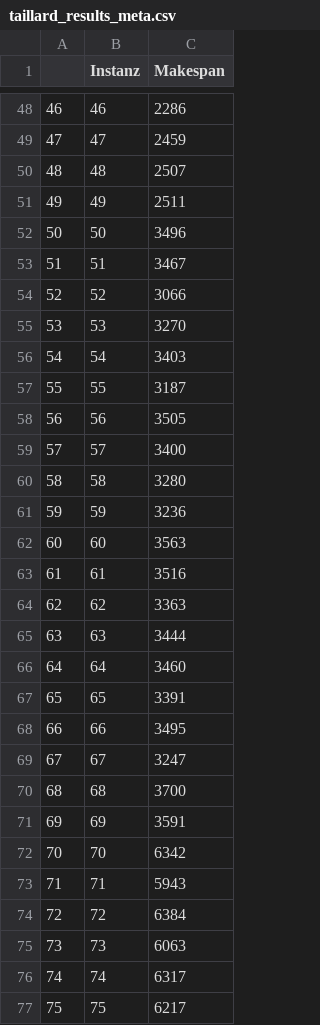
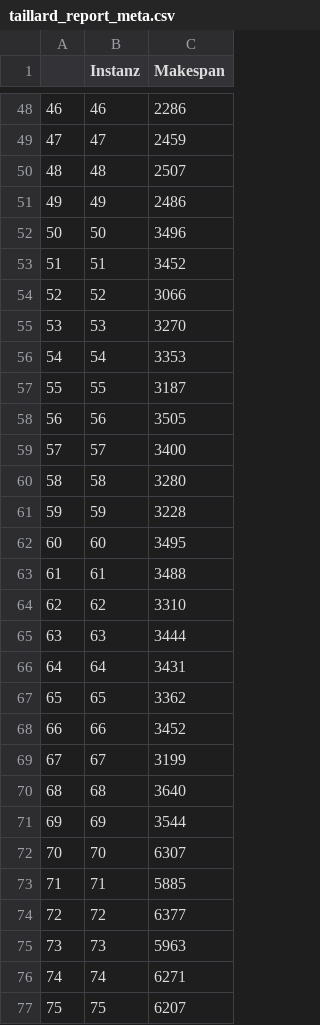
Before and after one commit to MiguelBoe/Algorithmenselektor_FJSP, a CSV file: results/reports/taillard_report_meta.csv (was results/reports/taillard_results_meta.csv), drawn as a sheet; only a part is shown, gaps mark what is left out; the diff covers the shown part only.

```diff
--- a/results/reports/taillard_results_meta.csv
+++ b/results/reports/taillard_report_meta.csv
@@ -50,8 +50,8 @@
 48,48,2507
-49,49,2511
+49,49,2486
 50,50,3496
-51,51,3467
+51,51,3452
 52,52,3066
 53,53,3270
-54,54,3403
+54,54,3353
 55,55,3187
@@ -60,18 +60,18 @@
 58,58,3280
-59,59,3236
-60,60,3563
-61,61,3516
-62,62,3363
+59,59,3228
+60,60,3495
+61,61,3488
+62,62,3310
 63,63,3444
-64,64,3460
-65,65,3391
-66,66,3495
-67,67,3247
-68,68,3700
-69,69,3591
-70,70,6342
-71,71,5943
-72,72,6384
-73,73,6063
-74,74,6317
-75,75,6217
+64,64,3431
+65,65,3362
+66,66,3452
+67,67,3199
+68,68,3640
+69,69,3544
+70,70,6307
+71,71,5885
+72,72,6377
+73,73,5963
+74,74,6271
+75,75,6207
```
Also changed, not shown: 4 edited cells elsewhere in this file, 2 other files.
